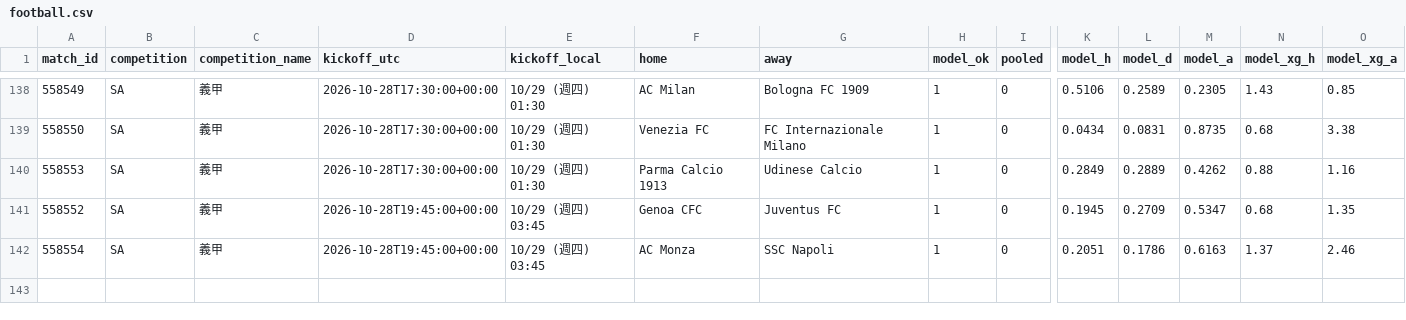
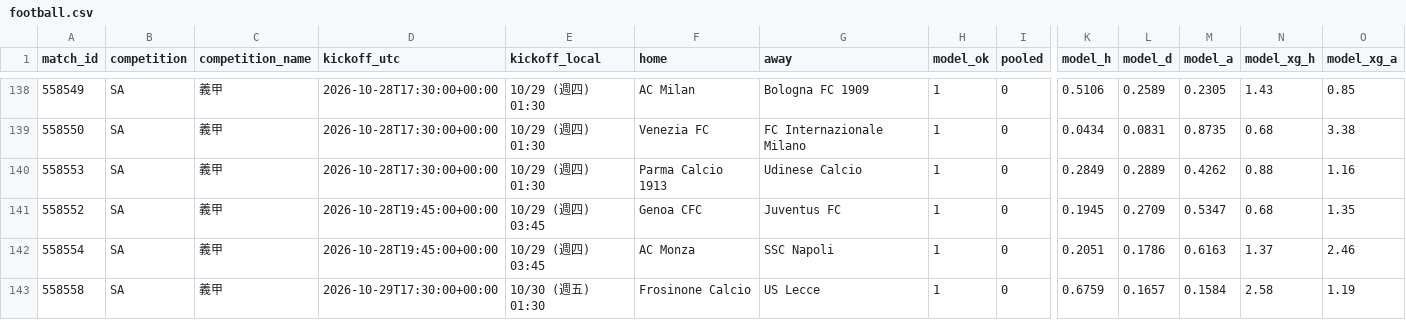
Before and after one commit to panchiyu1-cloud/sports-analyzer, a CSV file: data/reviews/football.csv, drawn as a sheet; only a part is shown, gaps mark what is left out; rows hold the shown columns only; the diff names each change by its address in the sheet, - before the commit and + after, or states it on an @@ line.

```diff
--- a/data/reviews/football.csv
+++ b/data/reviews/football.csv
+row 143: 558558 | SA | 義甲 | 2026-10-29T17:30:00+00:00 | 10/30 (週五) 01:30 | Frosinone Calcio | US Lecce | 1 | 0 | 0.6759 | 0.1657 | 0.1584 | 2.58 | 1.19
```
Also changed, not shown: 14 other files.
